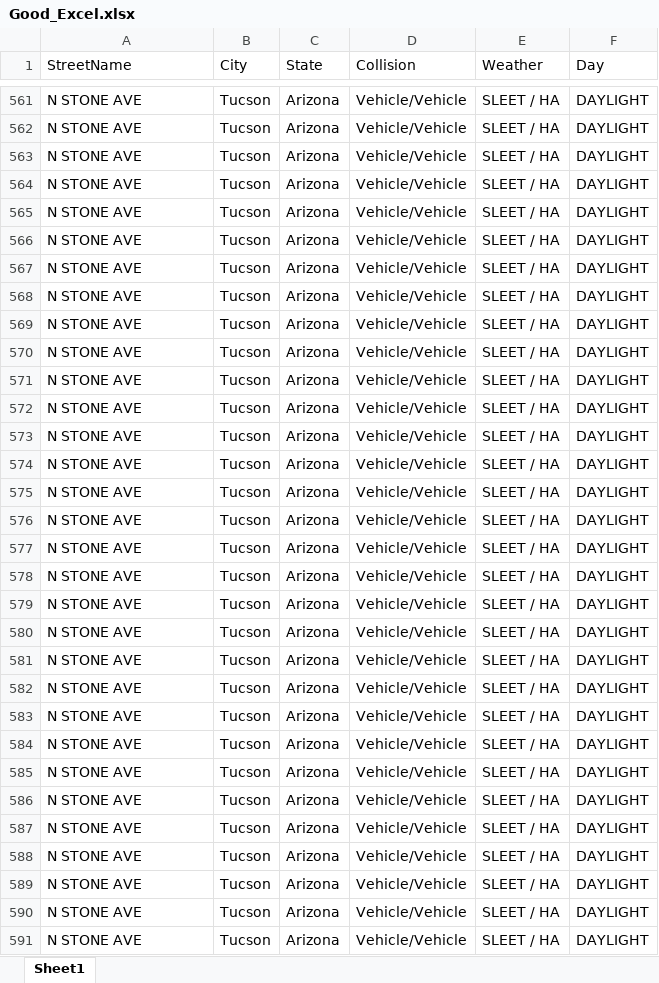
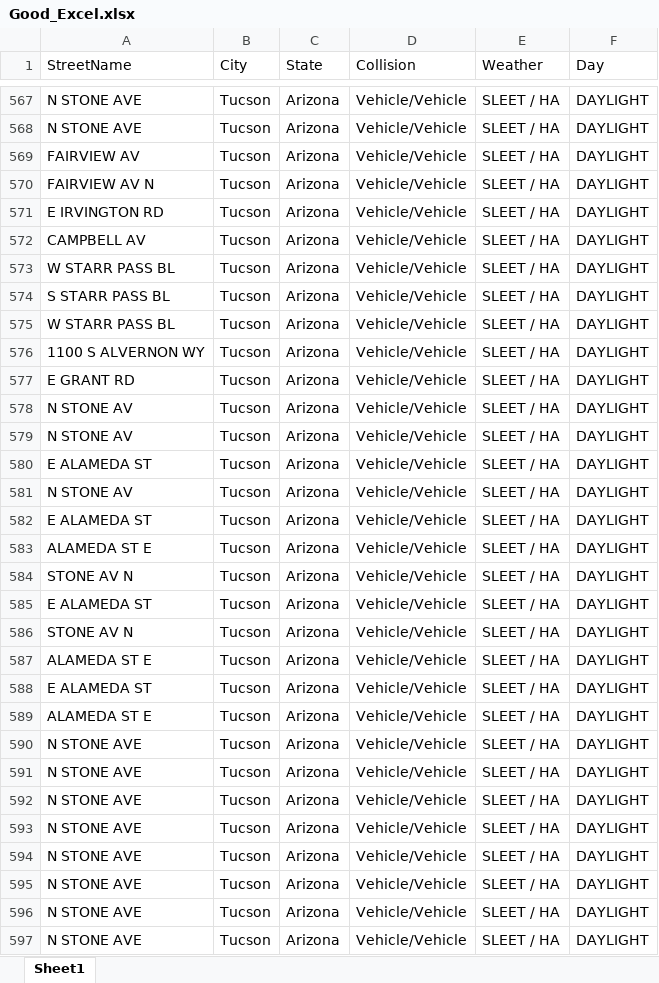
Before and after one commit to CesarT02/Drivewise-Template, an Excel workbook: public/Good_Excel.xlsx, sheet Sheet1, drawn as a sheet; only a part is shown, gaps mark what is left out; the shorter side is filled out with more unchanged rows; values as stored, in another font and other column widths than the file's, no borders; removed rows and columns are numbered as before the commit, all else as after; the diff covers the shown part only; the diff names each change by its address in the sheet, - before the commit and + after, or states it on an @@ line.

```diff
--- a/public/Good_Excel.xlsx (sheet Sheet1)
+++ b/public/Good_Excel.xlsx (sheet Sheet1)
-A569 (StreetName): N STONE AVE
+A569 (StreetName): FAIRVIEW AV
-A570 (StreetName): N STONE AVE
+A570 (StreetName): FAIRVIEW AV N
-A571 (StreetName): N STONE AVE
+A571 (StreetName): E IRVINGTON RD
-A572 (StreetName): N STONE AVE
+A572 (StreetName): CAMPBELL AV
-A573 (StreetName): N STONE AVE
+A573 (StreetName): W STARR PASS BL
-A574 (StreetName): N STONE AVE
+A574 (StreetName): S STARR PASS BL
-A575 (StreetName): N STONE AVE
+A575 (StreetName): W STARR PASS BL
-A576 (StreetName): N STONE AVE
+A576 (StreetName): 1100 S ALVERNON WY
-A577 (StreetName): N STONE AVE
+A577 (StreetName): E GRANT RD
-A578:A579 (StreetName): N STONE AVE
+A578:A579 (StreetName): N STONE AV
-A580 (StreetName): N STONE AVE
+A580 (StreetName): E ALAMEDA ST
-A581 (StreetName): N STONE AVE
+A581 (StreetName): N STONE AV
-A582 (StreetName): N STONE AVE
+A582 (StreetName): E ALAMEDA ST
-A583 (StreetName): N STONE AVE
+A583 (StreetName): ALAMEDA ST E
-A584 (StreetName): N STONE AVE
+A584 (StreetName): STONE AV N
-A585 (StreetName): N STONE AVE
+A585 (StreetName): E ALAMEDA ST
-A586 (StreetName): N STONE AVE
+A586 (StreetName): STONE AV N
-A587 (StreetName): N STONE AVE
+A587 (StreetName): ALAMEDA ST E
-A588 (StreetName): N STONE AVE
+A588 (StreetName): E ALAMEDA ST
-A589 (StreetName): N STONE AVE
+A589 (StreetName): ALAMEDA ST E
-row 584: N STONE AVE | Tucson | Arizona | Vehicle/Vehicle | SLEET / HA | DAYLIGHT
-row 585: N STONE AVE | Tucson | Arizona | Vehicle/Vehicle | SLEET / HA | DAYLIGHT
-row 586: N STONE AVE | Tucson | Arizona | Vehicle/Vehicle | SLEET / HA | DAYLIGHT
-row 587: N STONE AVE | Tucson | Arizona | Vehicle/Vehicle | SLEET / HA | DAYLIGHT
-row 588: N STONE AVE | Tucson | Arizona | Vehicle/Vehicle | SLEET / HA | DAYLIGHT
-row 589: N STONE AVE | Tucson | Arizona | Vehicle/Vehicle | SLEET / HA | DAYLIGHT
```
Also changed, not shown: 15 added rows, 9 removed rows and 61 edited cells elsewhere in this sheet.
